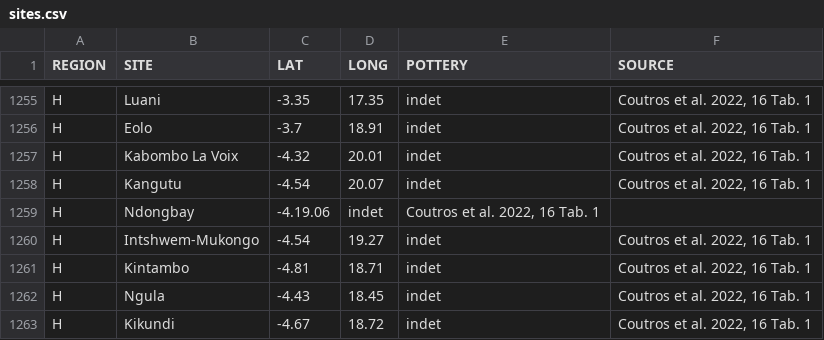
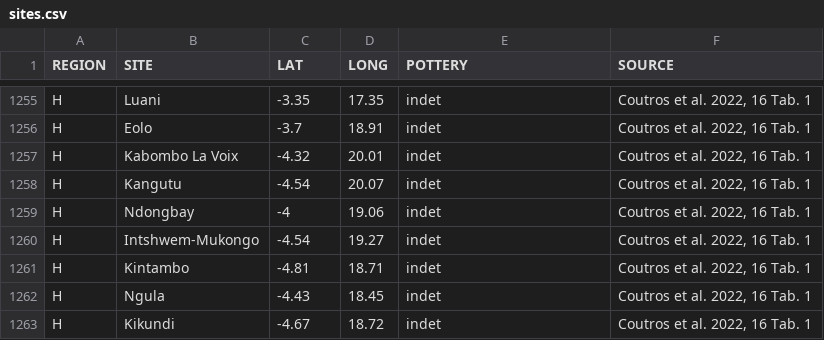
Before and after one commit to dirkseidensticker/aSCAC, a CSV file: sites.csv, drawn as a sheet; only a part is shown, gaps mark what is left out.

Commit message:
corrected faulty comma

```diff
--- a/sites.csv
+++ b/sites.csv
@@ -1258,3 +1258,3 @@
 "H","Kangutu",-4.54,20.07,"indet","Coutros et al. 2022, 16 Tab. 1"
-"H","Ndongbay",-4.19.06,"indet","Coutros et al. 2022, 16 Tab. 1"
+"H","Ndongbay",-4,19.06,"indet","Coutros et al. 2022, 16 Tab. 1"
 "H","Intshwem-Mukongo",-4.54,19.27,"indet","Coutros et al. 2022, 16 Tab. 1"
```
